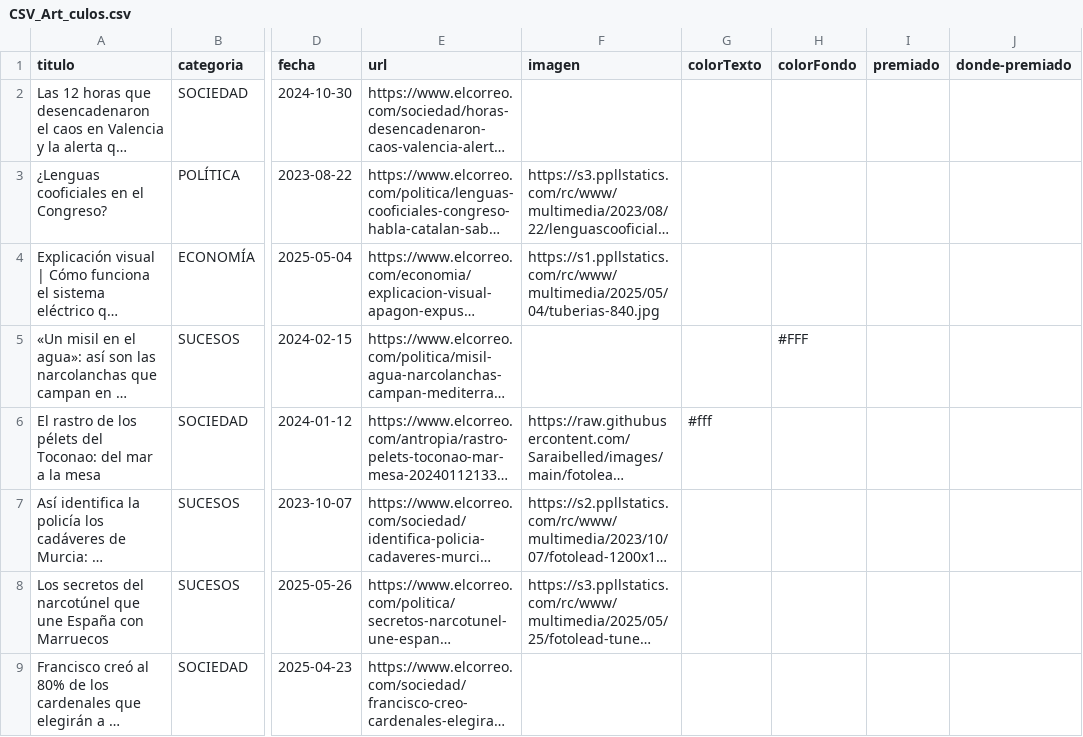
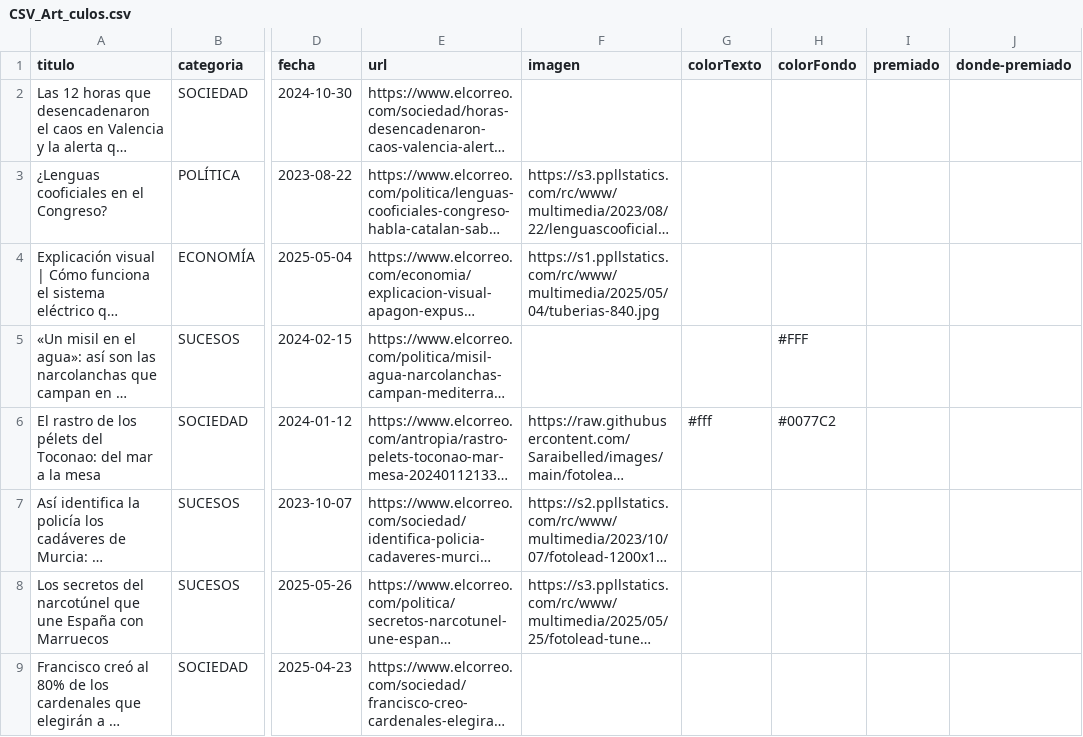
Before and after one commit to Saraibelled/porfolio, a CSV file: CSV_Art_culos.csv, drawn as a sheet; only a part is shown, gaps mark what is left out; long unchanged cells end in …; the diff names each change by its address in the sheet, - before the commit and + after, or states it on an @@ line.

Commit message:
Update CSV_Art_culos.csv

```diff
--- a/CSV_Art_culos.csv
+++ b/CSV_Art_culos.csv
-H6 (colorFondo): (empty)
+H6 (colorFondo): #0077C2
```
